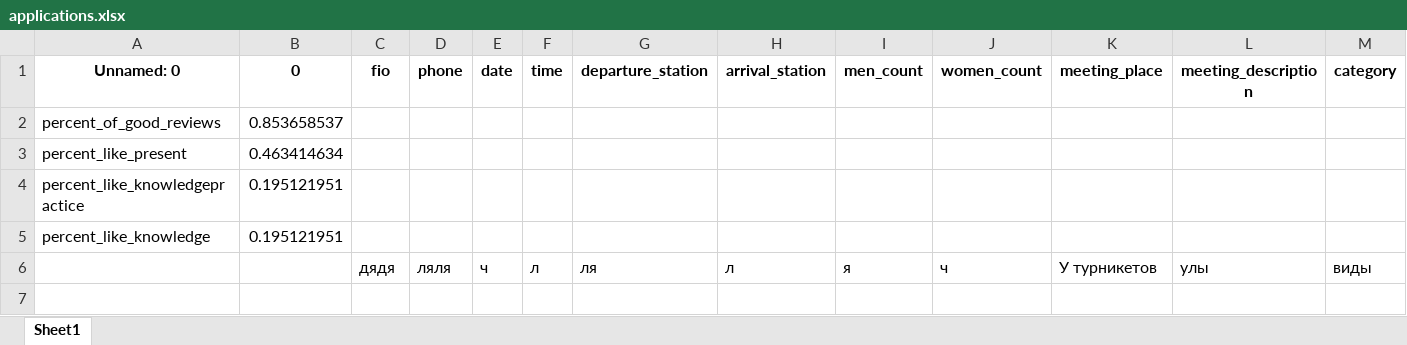
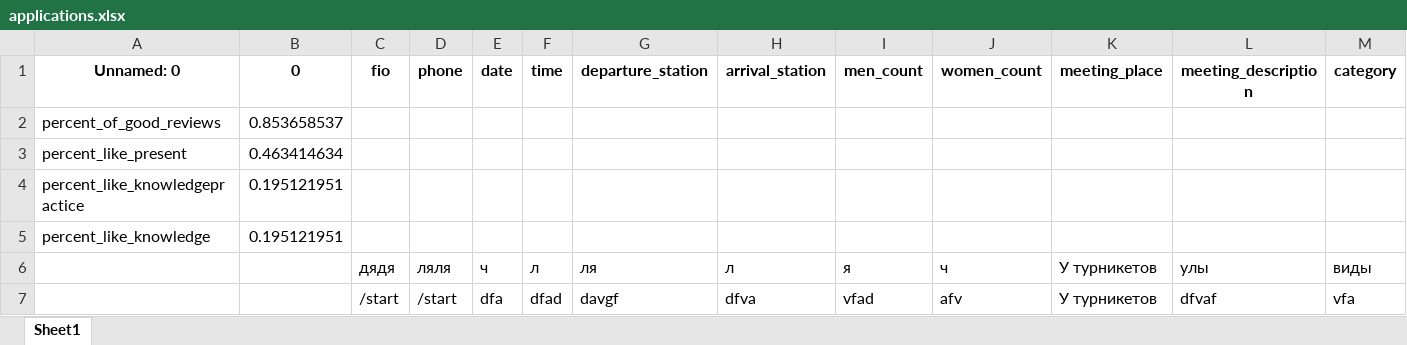
Before and after one commit to sashabobr007/hak_metro, an Excel workbook: applications.xlsx, sheet Sheet1, drawn as a sheet; only a part is shown; values as stored, in another font and other column widths than the file's, no borders; rows hold the shown columns only; the diff names each change by its address in the sheet, - before the commit and + after, or states it on an @@ line.

```diff
--- a/applications.xlsx (sheet Sheet1)
+++ b/applications.xlsx (sheet Sheet1)
+row 7:  |  | /start | /start | dfa | dfad | davgf | dfva | vfad | afv | У турникетов | dfvaf | vfa
```
Also changed, not shown: 1 other file.
